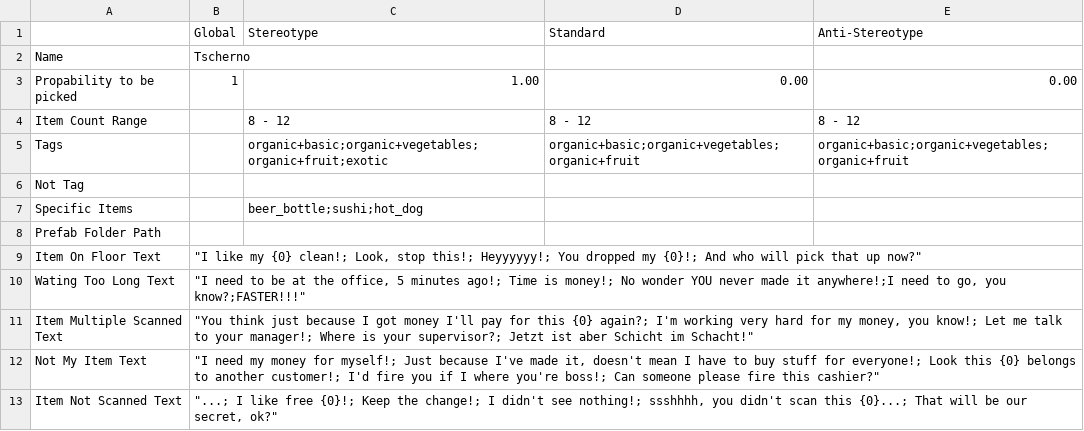
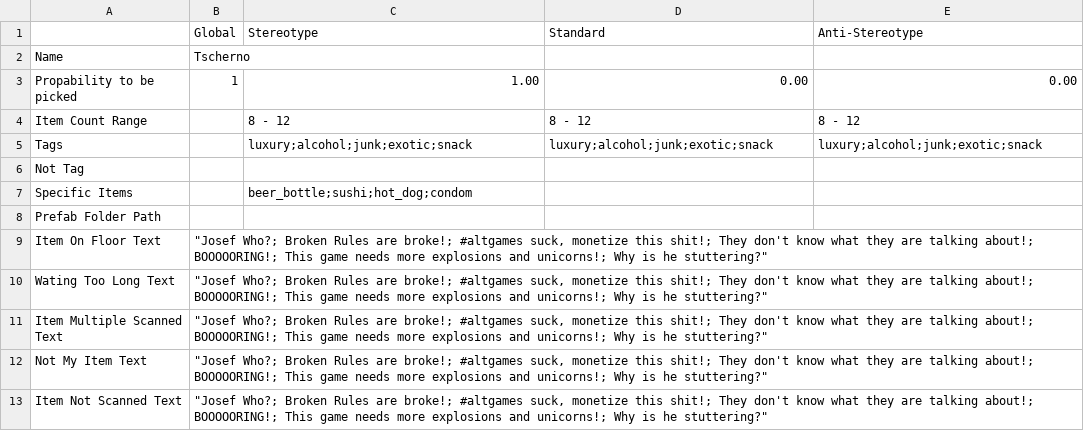
Before and after one commit to josefwho/Till, a CSV file: Assets/Resources/Spreadsheets/CustomerProfiles/Customer Profiles - Tscherno.csv, drawn as a sheet.

Commit message:
new csv

```diff
--- a/Assets/Resources/Spreadsheets/CustomerProfiles/Customer Profiles - Tscherno.csv
+++ b/Assets/Resources/Spreadsheets/CustomerProfiles/Customer Profiles - Tscherno.csv
@@ -4,10 +4,10 @@ Propability to be picked,1,1.00,0.00,0.00
 Item Count Range,,8 - 12,8 - 12,8 - 12
-Tags,,organic+basic;organic+vegetables;organic+fruit;exotic,organic+basic;organic+vegetables;organic+fruit,organic+basic;organic+vegetables;organic+fruit
+Tags,,luxury;alcohol;junk;exotic;snack,luxury;alcohol;junk;exotic;snack,luxury;alcohol;junk;exotic;snack
 Not Tag,,,,
-Specific Items,,beer_bottle;sushi;hot_dog,,
+Specific Items,,beer_bottle;sushi;hot_dog;condom,,
 Prefab Folder Path,,,,
-Item On Floor Text,"""I like my {0} clean!; Look, stop this!; Heyyyyyy!; You dropped my {0}!; And who will pick that up now?""",,,
-Wating Too Long Text,"""I need to be at the office, 5 minutes ago!; Time is money!; No wonder YOU never made it anywhere!;I need to go, you know?;FASTER!!!""",,,
-Item Multiple Scanned Text,"""You think just because I got money I'll pay for this {0} again?; I'm working very hard for my money, you know!; Let me talk to your manager!; Where is your supervisor?; Jetzt ist aber Schicht im Schacht!""",,,
-Not My Item Text,"""I need my money for myself!; Just because I've made it, doesn't mean I have to buy stuff for everyone!; Look this {0} belongs to another customer!; I'd fire you if I where you're boss!; Can someone please fire this cashier?""",,,
-Item Not Scanned Text,"""...; I like free {0}!; Keep the change!; I didn't see nothing!; ssshhhh, you didn't scan this {0}...; That will be our secret, ok?""",,,
+Item On Floor Text,"""Josef Who?; Broken Rules are broke!; #altgames suck, monetize this shit!; They don't know what they are talking about!; BOOOOORING!; This game needs more explosions and unicorns!; Why is he stuttering?""",,,
+Wating Too Long Text,"""Josef Who?; Broken Rules are broke!; #altgames suck, monetize this shit!; They don't know what they are talking about!; BOOOOORING!; This game needs more explosions and unicorns!; Why is he stuttering?""",,,
+Item Multiple Scanned Text,"""Josef Who?; Broken Rules are broke!; #altgames suck, monetize this shit!; They don't know what they are talking about!; BOOOOORING!; This game needs more explosions and unicorns!; Why is he stuttering?""",,,
+Not My Item Text,"""Josef Who?; Broken Rules are broke!; #altgames suck, monetize this shit!; They don't know what they are talking about!; BOOOOORING!; This game needs more explosions and unicorns!; Why is he stuttering?""",,,
+Item Not Scanned Text,"""Josef Who?; Broken Rules are broke!; #altgames suck, monetize this shit!; They don't know what they are talking about!; BOOOOORING!; This game needs more explosions and unicorns!; Why is he stuttering?""",,,
```
